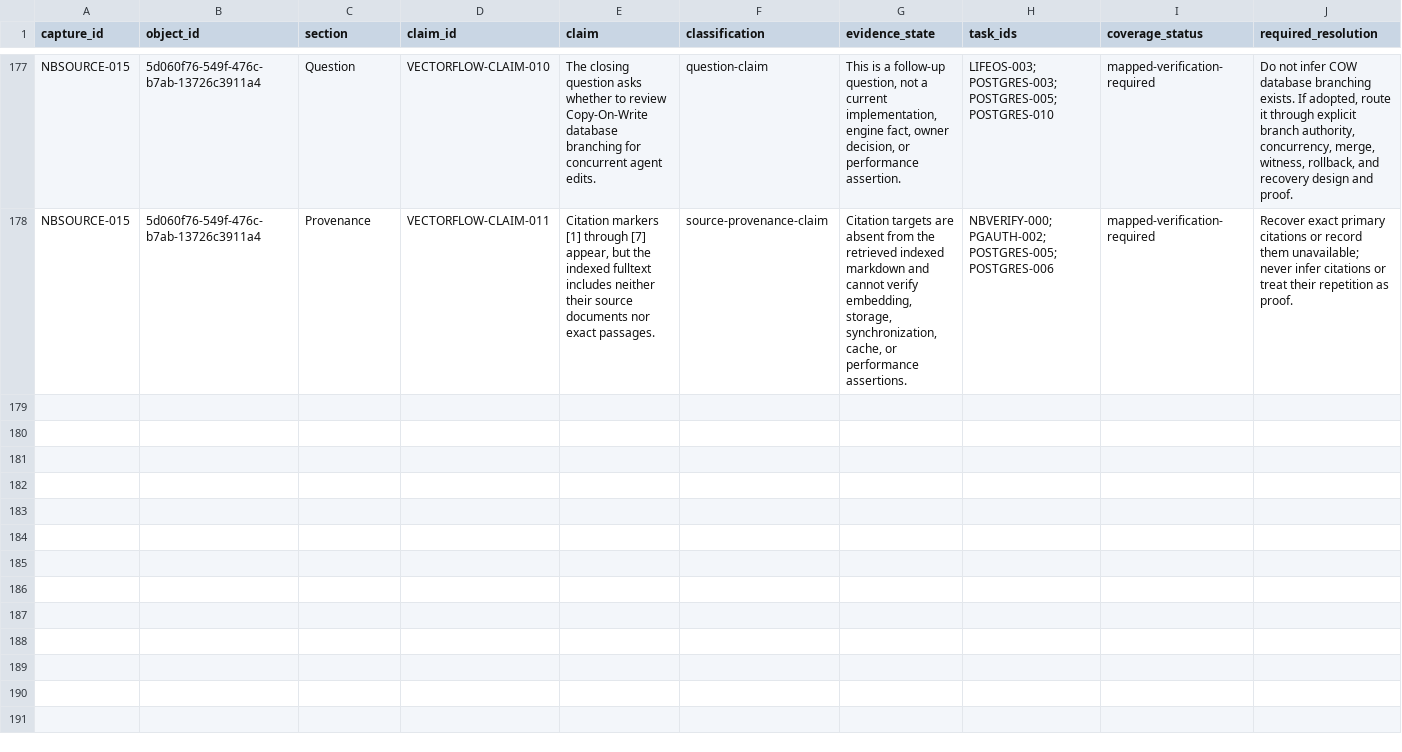
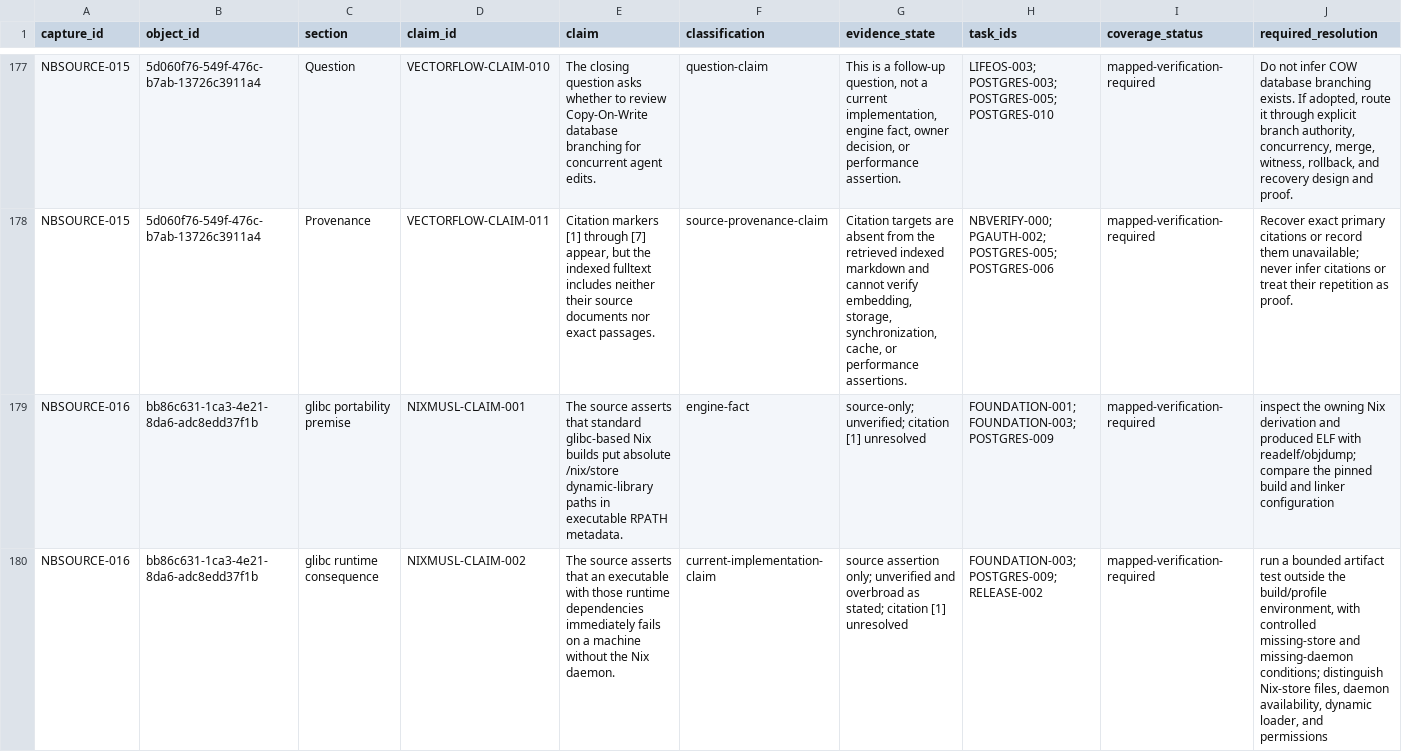
Before and after one commit to FlexNetOS/lifeos, a CSV file: planning-spine-v0/generated/notebooklm_source_claims.source.csv, drawn as a sheet; only a part is shown, gaps mark what is left out; the diff covers the shown part only; the diff names each change by its address in the sheet, - before the commit and + after, or states it on an @@ line.

Commit message:
planning-spine: capture NotebookLM source 016

```diff
--- a/planning-spine-v0/generated/notebooklm_source_claims.source.csv
+++ b/planning-spine-v0/generated/notebooklm_source_claims.source.csv
+row 179: NBSOURCE-016 | bb86c631-1ca3-4e21-8da6-adc8edd37f1b | glibc portability premise | NIXMUSL-CLAIM-001 | The source asserts that standard glibc-based Nix builds put absolute /nix/store dynamic-library paths in executable RPATH metadata. | engine-fact | source-only; unverified; citation [1] unresolved | FOUNDATION-001; FOUNDATION-003; POSTGRES-009 | mapped-verification-required | inspect the owning Nix derivation and produced ELF with readelf/objdump; compare the pinned build and linker configuration
+row 180: NBSOURCE-016 | bb86c631-1ca3-4e21-8da6-adc8edd37f1b | glibc runtime consequence | NIXMUSL-CLAIM-002 | The source asserts that an executable with those runtime dependencies immediately fails on a machine without the Nix daemon. | current-implementation-claim | source assertion only; unverified and overbroad as stated; citation [1] unresolved | FOUNDATION-003; POSTGRES-009; RELEASE-002 | mapped-verification-required | run a bounded artifact test outside the build/profile environment, with controlled missing-store and missing-daemon conditions; distinguish Nix-store files, daemon availability, dynamic loader, and permissions
```
Also changed, not shown: 5 added rows elsewhere in this file, planning-spine-v0/generated/current_state_gap.source.csv, planning-spine-v0/generated/notebooklm_claim_evidence.source.csv, 17 other files.
